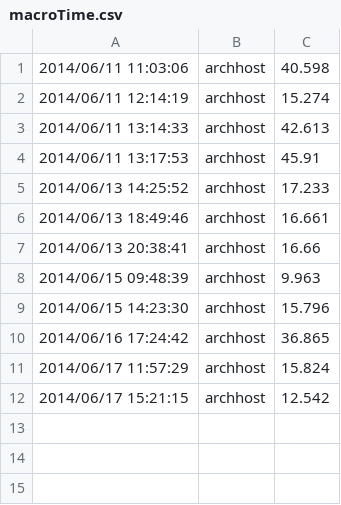
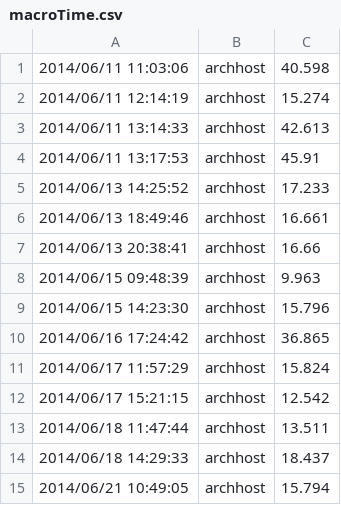
Before and after one commit to CarrKnight/MacroIIDiscrete, a CSV file: testresources/timing/macroTime.csv, drawn as a sheet.

```diff
--- a/testresources/timing/macroTime.csv
+++ b/testresources/timing/macroTime.csv
@@ -12 +12,4 @@
 "2014/06/17 15:21:15","archhost","12.542"
+"2014/06/18 11:47:44","archhost","13.511"
+"2014/06/18 14:29:33","archhost","18.437"
+"2014/06/21 10:49:05","archhost","15.794"
```
Also changed, not shown: testresources/timing/monopolistTime.csv, testresources/timing/supplyChainTime.csv, 26 other files.
